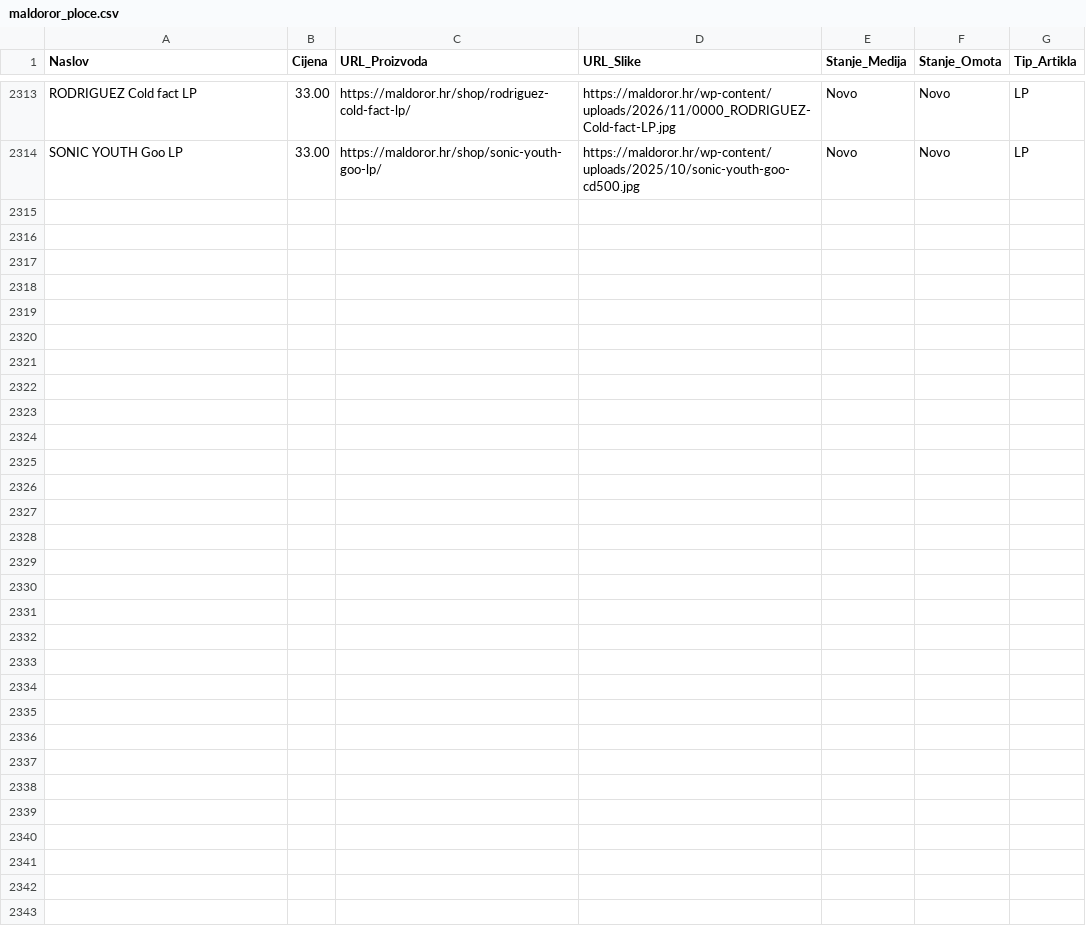
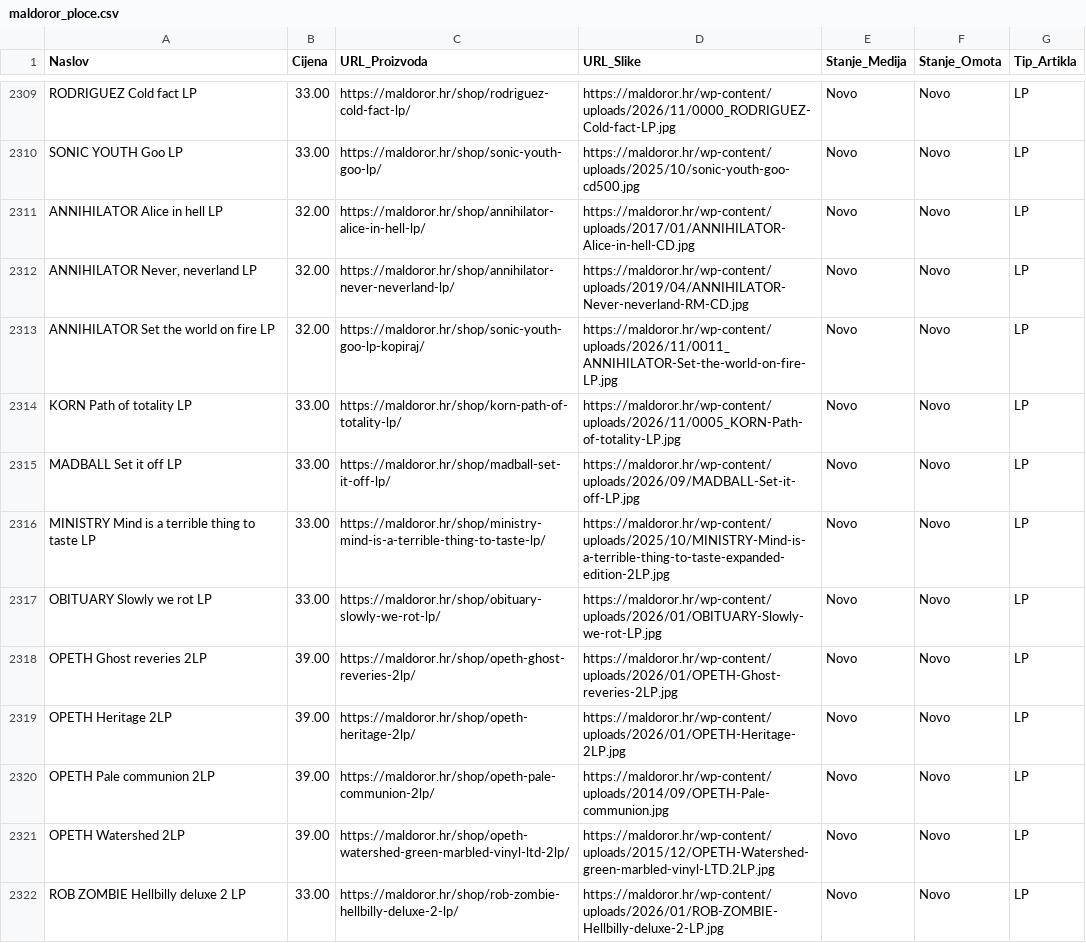
Before and after one commit to Z0M81Eb/baza-ploca, a CSV file: maldoror_ploce.csv, drawn as a sheet; only a part is shown, gaps mark what is left out; the diff covers the shown part only; the diff names each change by its address in the sheet, - before the commit and + after, or states it on an @@ line.

```diff
--- a/maldoror_ploce.csv
+++ b/maldoror_ploce.csv
+row 2311: ANNIHILATOR Alice in hell LP | 32.00 | https://maldoror.hr/shop/annihilator-alice-in-hell-lp/ | https://maldoror.hr/wp-content/uploads/2017/01/ANNIHILATOR-Alice-in-hell-CD.jpg | Novo | Novo | LP
+row 2312: ANNIHILATOR Never, neverland LP | 32.00 | https://maldoror.hr/shop/annihilator-never-neverland-lp/ | https://maldoror.hr/wp-content/uploads/2019/04/ANNIHILATOR-Never-neverland-RM-CD.jpg | Novo | Novo | LP
+row 2313: ANNIHILATOR Set the world on fire LP | 32.00 | https://maldoror.hr/shop/sonic-youth-goo-lp-kopiraj/ | https://maldoror.hr/wp-content/uploads/2026/11/0011_ANNIHILATOR-Set-the-world-on-fire-LP.jpg | Novo | Novo | LP
+row 2314: KORN Path of totality LP | 33.00 | https://maldoror.hr/shop/korn-path-of-totality-lp/ | https://maldoror.hr/wp-content/uploads/2026/11/0005_KORN-Path-of-totality-LP.jpg | Novo | Novo | LP
+row 2315: MADBALL Set it off LP | 33.00 | https://maldoror.hr/shop/madball-set-it-off-lp/ | https://maldoror.hr/wp-content/uploads/2026/09/MADBALL-Set-it-off-LP.jpg | Novo | Novo | LP
+row 2316: MINISTRY Mind is a terrible thing to taste LP | 33.00 | https://maldoror.hr/shop/ministry-mind-is-a-terrible-thing-to-taste-lp/ | https://maldoror.hr/wp-content/uploads/2025/10/MINISTRY-Mind-is-a-terrible-thing-to-taste-expanded-edition-2LP.jpg | Novo | Novo | LP
+row 2317: OBITUARY Slowly we rot LP | 33.00 | https://maldoror.hr/shop/obituary-slowly-we-rot-lp/ | https://maldoror.hr/wp-content/uploads/2026/01/OBITUARY-Slowly-we-rot-LP.jpg | Novo | Novo | LP
+row 2318: OPETH Ghost reveries 2LP | 39.00 | https://maldoror.hr/shop/opeth-ghost-reveries-2lp/ | https://maldoror.hr/wp-content/uploads/2026/01/OPETH-Ghost-reveries-2LP.jpg | Novo | Novo | LP
+row 2319: OPETH Heritage 2LP | 39.00 | https://maldoror.hr/shop/opeth-heritage-2lp/ | https://maldoror.hr/wp-content/uploads/2026/01/OPETH-Heritage-2LP.jpg | Novo | Novo | LP
+row 2320: OPETH Pale communion 2LP | 39.00 | https://maldoror.hr/shop/opeth-pale-communion-2lp/ | https://maldoror.hr/wp-content/uploads/2014/09/OPETH-Pale-communion.jpg | Novo | Novo | LP
+row 2321: OPETH Watershed 2LP | 39.00 | https://maldoror.hr/shop/opeth-watershed-green-marbled-vinyl-ltd-2lp/ | https://maldoror.hr/wp-content/uploads/2015/12/OPETH-Watershed-green-marbled-vinyl-LTD.2LP.jpg | Novo | Novo | LP
+row 2322: ROB ZOMBIE Hellbilly deluxe 2 LP | 33.00 | https://maldoror.hr/shop/rob-zombie-hellbilly-deluxe-2-lp/ | https://maldoror.hr/wp-content/uploads/2026/01/ROB-ZOMBIE-Hellbilly-deluxe-2-LP.jpg | Novo | Novo | LP
```
Also changed, not shown: 12 added rows and 4 removed rows elsewhere in this file, crorec_ploce.csv, rockmark_ploce.csv, 27 other files.
